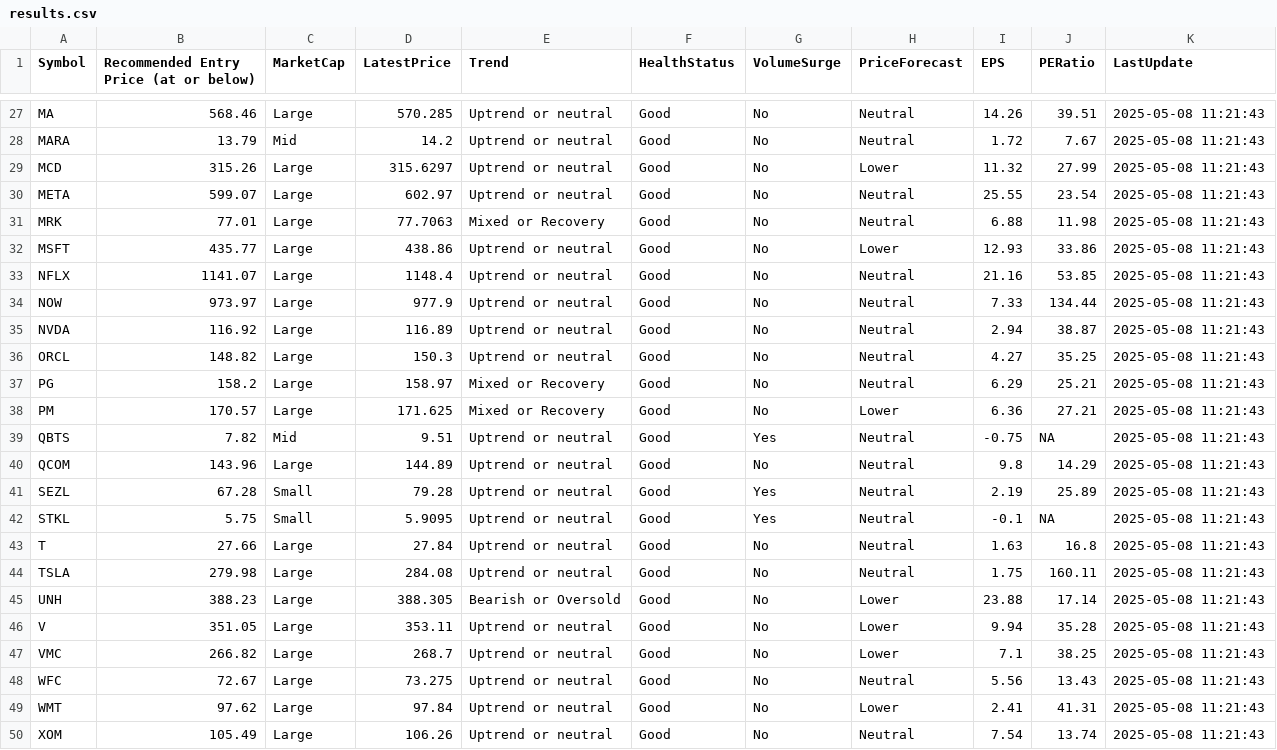
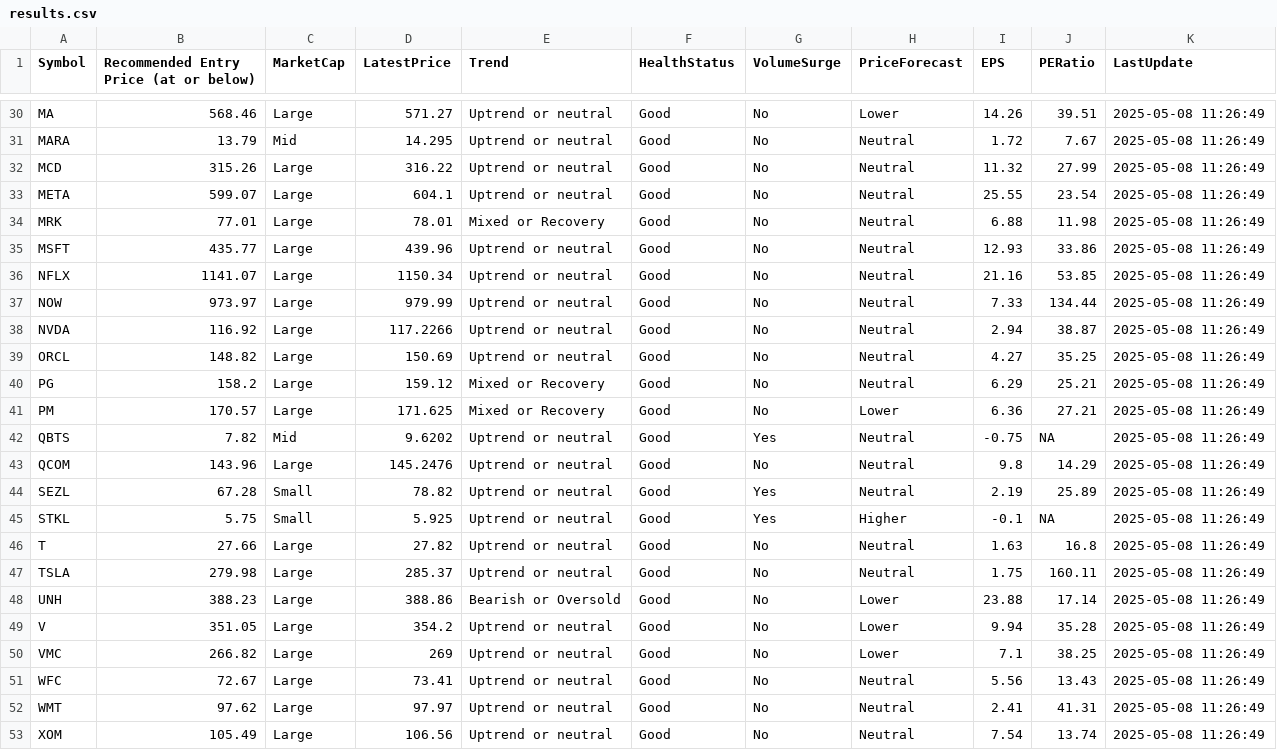
Before and after one commit to kuppal3gt/MSF, a CSV file: results.csv, drawn as a sheet; only a part is shown, gaps mark what is left out; the diff covers the shown part only.

```diff
--- a/results.csv
+++ b/results.csv
@@ -27,24 +30,24 @@
-"MA",568.46,"Large",570.285,"Uptrend or neutral","Good","No","Neutral",14.26,39.51,"2025-05-08 11:21:43"
-"MARA",13.79,"Mid",14.2,"Uptrend or neutral","Good","No","Neutral",1.72,7.67,"2025-05-08 11:21:43"
-"MCD",315.26,"Large",315.6297,"Uptrend or neutral","Good","No","Lower",11.32,27.99,"2025-05-08 11:21:43"
-"META",599.07,"Large",602.97,"Uptrend or neutral","Good","No","Neutral",25.55,23.54,"2025-05-08 11:21:43"
-"MRK",77.01,"Large",77.7063,"Mixed or Recovery","Good","No","Neutral",6.88,11.98,"2025-05-08 11:21:43"
-"MSFT",435.77,"Large",438.86,"Uptrend or neutral","Good","No","Lower",12.93,33.86,"2025-05-08 11:21:43"
-"NFLX",1141.07,"Large",1148.4,"Uptrend or neutral","Good","No","Neutral",21.16,53.85,"2025-05-08 11:21:43"
-"NOW",973.97,"Large",977.9,"Uptrend or neutral","Good","No","Neutral",7.33,134.44,"2025-05-08 11:21:43"
-"NVDA",116.92,"Large",116.89,"Uptrend or neutral","Good","No","Neutral",2.94,38.87,"2025-05-08 11:21:43"
-"ORCL",148.82,"Large",150.3,"Uptrend or neutral","Good","No","Neutral",4.27,35.25,"2025-05-08 11:21:43"
-"PG",158.2,"Large",158.97,"Mixed or Recovery","Good","No","Neutral",6.29,25.21,"2025-05-08 11:21:43"
-"PM",170.57,"Large",171.625,"Mixed or Recovery","Good","No","Lower",6.36,27.21,"2025-05-08 11:21:43"
-"QBTS",7.82,"Mid",9.51,"Uptrend or neutral","Good","Yes","Neutral",-0.75,NA,"2025-05-08 11:21:43"
-"QCOM",143.96,"Large",144.89,"Uptrend or neutral","Good","No","Neutral",9.8,14.29,"2025-05-08 11:21:43"
-"SEZL",67.28,"Small",79.28,"Uptrend or neutral","Good","Yes","Neutral",2.19,25.89,"2025-05-08 11:21:43"
-"STKL",5.75,"Small",5.9095,"Uptrend or neutral","Good","Yes","Neutral",-0.1,NA,"2025-05-08 11:21:43"
-"T",27.66,"Large",27.84,"Uptrend or neutral","Good","No","Neutral",1.63,16.8,"2025-05-08 11:21:43"
-"TSLA",279.98,"Large",284.08,"Uptrend or neutral","Good","No","Neutral",1.75,160.11,"2025-05-08 11:21:43"
-"UNH",388.23,"Large",388.305,"Bearish or Oversold","Good","No","Lower",23.88,17.14,"2025-05-08 11:21:43"
-"V",351.05,"Large",353.11,"Uptrend or neutral","Good","No","Lower",9.94,35.28,"2025-05-08 11:21:43"
-"VMC",266.82,"Large",268.7,"Uptrend or neutral","Good","No","Lower",7.1,38.25,"2025-05-08 11:21:43"
-"WFC",72.67,"Large",73.275,"Uptrend or neutral","Good","No","Neutral",5.56,13.43,"2025-05-08 11:21:43"
-"WMT",97.62,"Large",97.84,"Uptrend or neutral","Good","No","Lower",2.41,41.31,"2025-05-08 11:21:43"
-"XOM",105.49,"Large",106.26,"Uptrend or neutral","Good","No","Neutral",7.54,13.74,"2025-05-08 11:21:43"
+"MA",568.46,"Large",571.27,"Uptrend or neutral","Good","No","Lower",14.26,39.51,"2025-05-08 11:26:49"
+"MARA",13.79,"Mid",14.295,"Uptrend or neutral","Good","No","Neutral",1.72,7.67,"2025-05-08 11:26:49"
+"MCD",315.26,"Large",316.22,"Uptrend or neutral","Good","No","Neutral",11.32,27.99,"2025-05-08 11:26:49"
+"META",599.07,"Large",604.1,"Uptrend or neutral","Good","No","Neutral",25.55,23.54,"2025-05-08 11:26:49"
+"MRK",77.01,"Large",78.01,"Mixed or Recovery","Good","No","Neutral",6.88,11.98,"2025-05-08 11:26:49"
+"MSFT",435.77,"Large",439.96,"Uptrend or neutral","Good","No","Neutral",12.93,33.86,"2025-05-08 11:26:49"
+"NFLX",1141.07,"Large",1150.34,"Uptrend or neutral","Good","No","Neutral",21.16,53.85,"2025-05-08 11:26:49"
+"NOW",973.97,"Large",979.99,"Uptrend or neutral","Good","No","Neutral",7.33,134.44,"2025-05-08 11:26:49"
+"NVDA",116.92,"Large",117.2266,"Uptrend or neutral","Good","No","Neutral",2.94,38.87,"2025-05-08 11:26:49"
+"ORCL",148.82,"Large",150.69,"Uptrend or neutral","Good","No","Neutral",4.27,35.25,"2025-05-08 11:26:49"
+"PG",158.2,"Large",159.12,"Mixed or Recovery","Good","No","Neutral",6.29,25.21,"2025-05-08 11:26:49"
+"PM",170.57,"Large",171.625,"Mixed or Recovery","Good","No","Lower",6.36,27.21,"2025-05-08 11:26:49"
+"QBTS",7.82,"Mid",9.6202,"Uptrend or neutral","Good","Yes","Neutral",-0.75,NA,"2025-05-08 11:26:49"
+"QCOM",143.96,"Large",145.2476,"Uptrend or neutral","Good","No","Neutral",9.8,14.29,"2025-05-08 11:26:49"
+"SEZL",67.28,"Small",78.82,"Uptrend or neutral","Good","Yes","Neutral",2.19,25.89,"2025-05-08 11:26:49"
+"STKL",5.75,"Small",5.925,"Uptrend or neutral","Good","Yes","Higher",-0.1,NA,"2025-05-08 11:26:49"
+"T",27.66,"Large",27.82,"Uptrend or neutral","Good","No","Neutral",1.63,16.8,"2025-05-08 11:26:49"
+"TSLA",279.98,"Large",285.37,"Uptrend or neutral","Good","No","Neutral",1.75,160.11,"2025-05-08 11:26:49"
+"UNH",388.23,"Large",388.86,"Bearish or Oversold","Good","No","Lower",23.88,17.14,"2025-05-08 11:26:49"
+"V",351.05,"Large",354.2,"Uptrend or neutral","Good","No","Lower",9.94,35.28,"2025-05-08 11:26:49"
+"VMC",266.82,"Large",269,"Uptrend or neutral","Good","No","Lower",7.1,38.25,"2025-05-08 11:26:49"
+"WFC",72.67,"Large",73.41,"Uptrend or neutral","Good","No","Neutral",5.56,13.43,"2025-05-08 11:26:49"
+"WMT",97.62,"Large",97.97,"Uptrend or neutral","Good","No","Neutral",2.41,41.31,"2025-05-08 11:26:49"
+"XOM",105.49,"Large",106.56,"Uptrend or neutral","Good","No","Neutral",7.54,13.74,"2025-05-08 11:26:49"
```
Also changed, not shown: 3 added rows and 52 edited cells elsewhere in this file.
